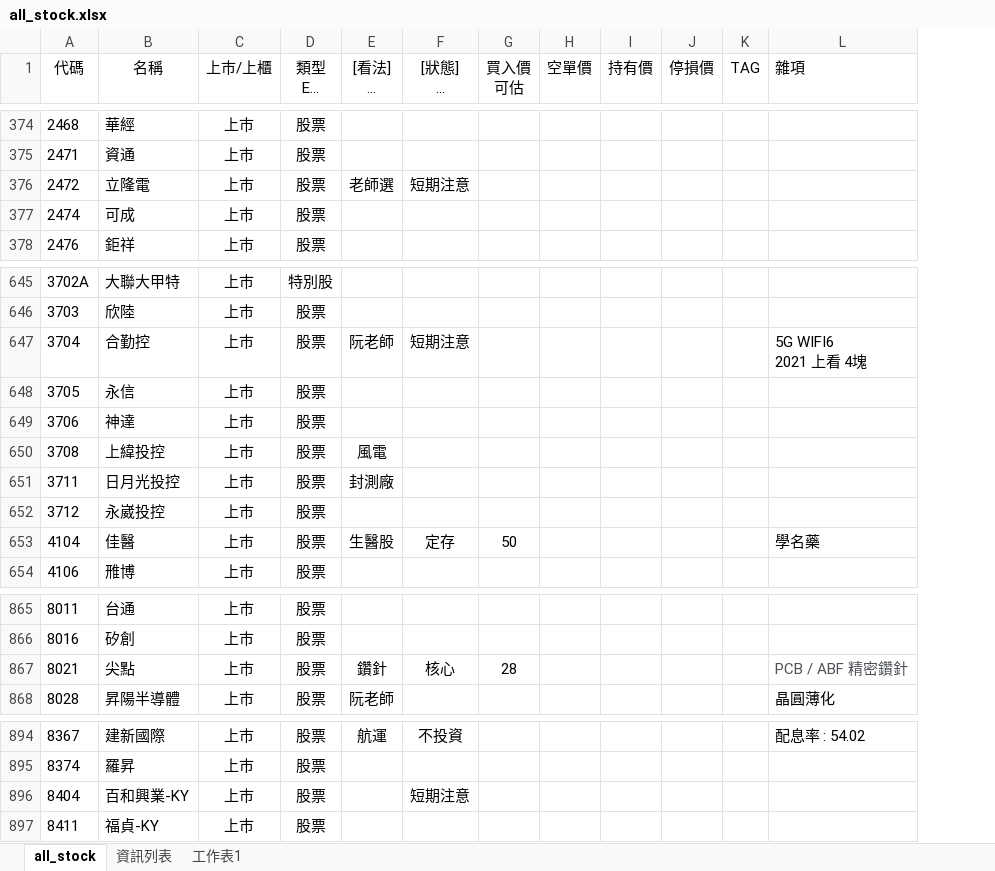
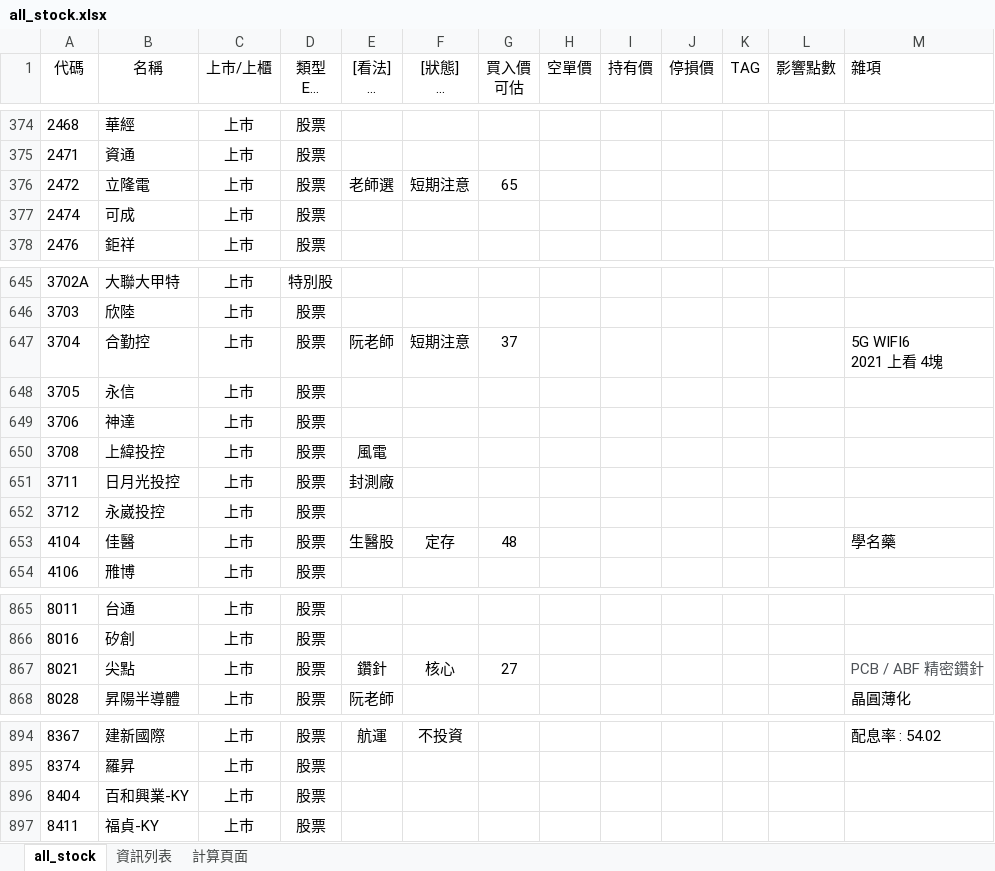
Before and after one commit to kangyangshih/rich_stock, an Excel workbook: all_stock.xlsx, sheet all_stock, drawn as a sheet; only a part is shown, gaps mark what is left out; long unchanged cells end in …; values as stored, in another font and other column widths than the file's, no borders; the diff covers the shown part only; the diff names each change by its address in the sheet, - before the commit and + after, or states it on an @@ line.

```diff
--- a/all_stock.xlsx (sheet all_stock)
+++ b/all_stock.xlsx (sheet all_stock)
-sheet tab: 工作表1
+sheet tab: 計算頁面
+column L (影響點數), empty
-G376 (買入價 可估): (empty)
+G376 (買入價 可估): 65
-G647 (買入價 可估): (empty)
+G647 (買入價 可估): 37
-G653 (買入價 可估): 50
+G653 (買入價 可估): 48
-G867 (買入價 可估): 28
+G867 (買入價 可估): 27
-F896 ([狀態] 核心 衛星 當沖多 當沖空 看多 看空): 短期注意
+F896 ([狀態] 核心 衛星 當沖多 當沖空 看多 看空): (empty)
```
Also changed, not shown: 14 edited cells elsewhere in this sheet, sheet 計算頁面, 5 other files.
